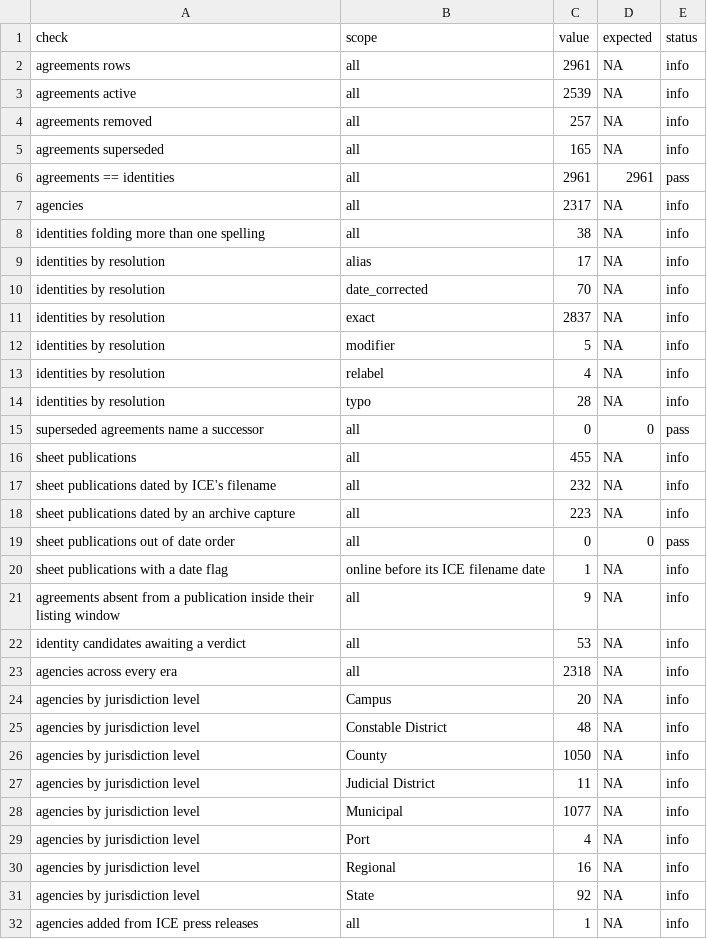
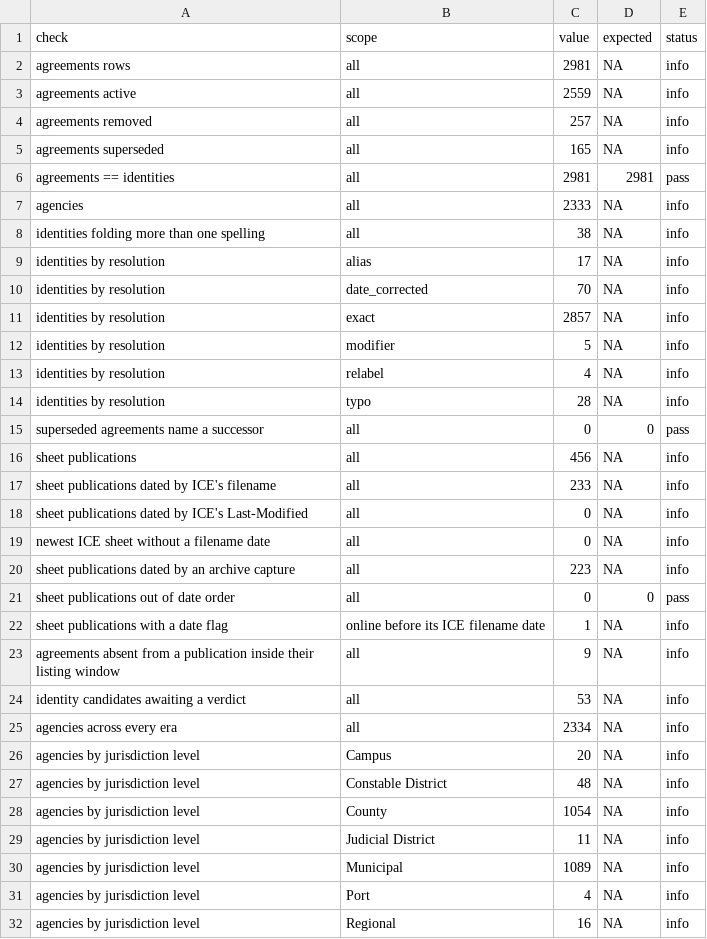
Before and after one commit to deportationdata/ice-287g, a CSV file: data/qa/qa-summary.csv, drawn as a sheet; only a part is shown; the shorter side is filled out with more unchanged rows; the diff covers the shown part only.

```diff
--- a/data/qa/qa-summary.csv
+++ b/data/qa/qa-summary.csv
@@ -1,8 +1,8 @@
 check,scope,value,expected,status
-agreements rows,all,2961,NA,info
-agreements active,all,2539,NA,info
+agreements rows,all,2981,NA,info
+agreements active,all,2559,NA,info
 agreements removed,all,257,NA,info
 agreements superseded,all,165,NA,info
-agreements == identities,all,2961,2961,pass
-agencies,all,2317,NA,info
+agreements == identities,all,2981,2981,pass
+agencies,all,2333,NA,info
 identities folding more than one spelling,all,38,NA,info
@@ -10,3 +10,3 @@ identities by resolution,alias,17,NA,info
 identities by resolution,date_corrected,70,NA,info
-identities by resolution,exact,2837,NA,info
+identities by resolution,exact,2857,NA,info
 identities by resolution,modifier,5,NA,info
@@ -15,4 +15,6 @@ identities by resolution,typo,28,NA,info
 superseded agreements name a successor,all,0,0,pass
-sheet publications,all,455,NA,info
-sheet publications dated by ICE's filename,all,232,NA,info
+sheet publications,all,456,NA,info
+sheet publications dated by ICE's filename,all,233,NA,info
+sheet publications dated by ICE's Last-Modified,all,0,NA,info
+newest ICE sheet without a filename date,all,0,NA,info
 sheet publications dated by an archive capture,all,223,NA,info
@@ -22,8 +24,8 @@ agreements absent from a publication inside their listing window,all,9,NA,info
 identity candidates awaiting a verdict,all,53,NA,info
-agencies across every era,all,2318,NA,info
+agencies across every era,all,2334,NA,info
 agencies by jurisdiction level,Campus,20,NA,info
 agencies by jurisdiction level,Constable District,48,NA,info
-agencies by jurisdiction level,County,1050,NA,info
+agencies by jurisdiction level,County,1054,NA,info
 agencies by jurisdiction level,Judicial District,11,NA,info
-agencies by jurisdiction level,Municipal,1077,NA,info
+agencies by jurisdiction level,Municipal,1089,NA,info
 agencies by jurisdiction level,Port,4,NA,info
```
Also changed, not shown: 19 edited cells elsewhere in this file, data/qa/identity-candidates.csv, data/qa/identity-summary.csv, 21 other files.
